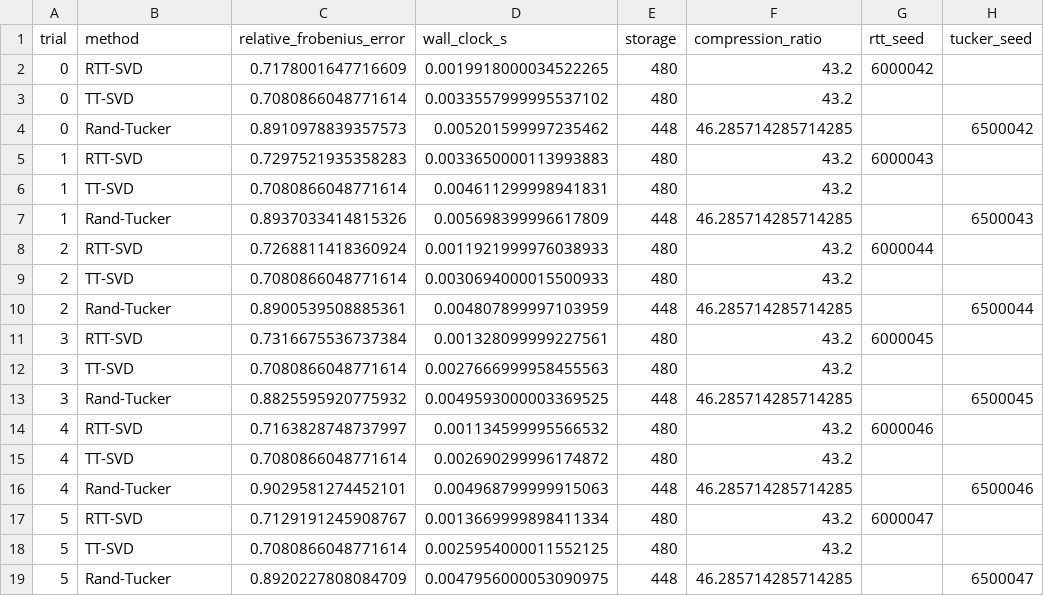
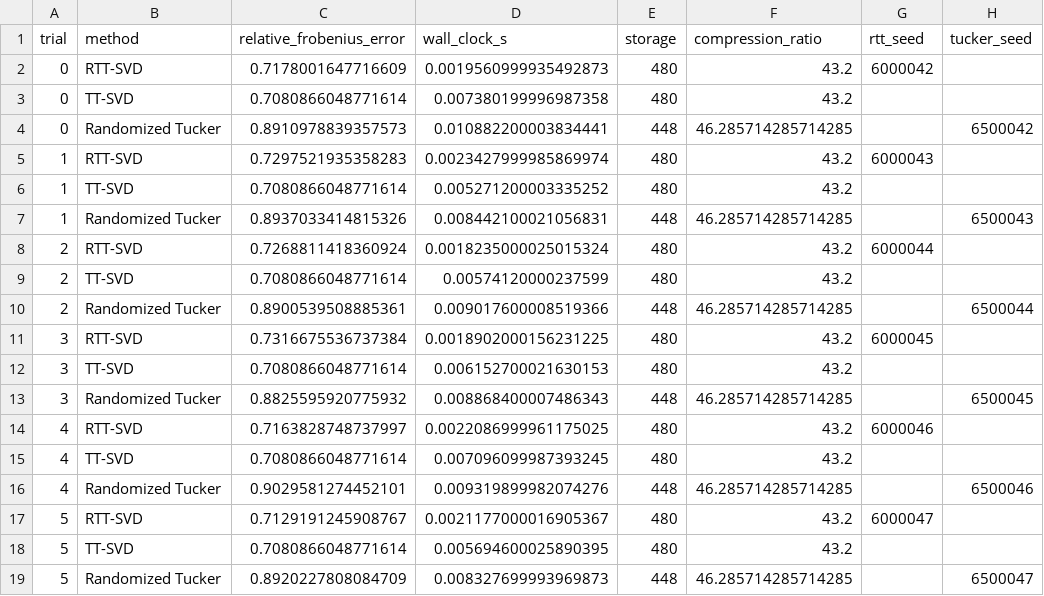
Before and after one commit to adekunletosin1/Tosin_rtt_SVD_thesis, a CSV file: results_chapter6_final/data/exp07_method_comparison_raw.csv, drawn as a sheet.

Commit message:
Finalize Chapter 6 experiments and figures

```diff
--- a/results_chapter6_final/data/exp07_method_comparison_raw.csv
+++ b/results_chapter6_final/data/exp07_method_comparison_raw.csv
@@ -1,19 +1,19 @@
 trial,method,relative_frobenius_error,wall_clock_s,storage,compression_ratio,rtt_seed,tucker_seed
-0,RTT-SVD,0.7178001647716609,0.0019918000034522265,480,43.2,6000042,
-0,TT-SVD,0.7080866048771614,0.0033557999995537102,480,43.2,,
-0,Rand-Tucker,0.8910978839357573,0.005201599997235462,448,46.285714285714285,,6500042
-1,RTT-SVD,0.7297521935358283,0.0033650000113993883,480,43.2,6000043,
-1,TT-SVD,0.7080866048771614,0.004611299998941831,480,43.2,,
-1,Rand-Tucker,0.8937033414815326,0.005698399996617809,448,46.285714285714285,,6500043
-2,RTT-SVD,0.7268811418360924,0.0011921999976038933,480,43.2,6000044,
-2,TT-SVD,0.7080866048771614,0.0030694000015500933,480,43.2,,
-2,Rand-Tucker,0.8900539508885361,0.004807899997103959,448,46.285714285714285,,6500044
-3,RTT-SVD,0.7316675536737384,0.001328099999227561,480,43.2,6000045,
-3,TT-SVD,0.7080866048771614,0.0027666999958455563,480,43.2,,
-3,Rand-Tucker,0.8825595920775932,0.0049593000003369525,448,46.285714285714285,,6500045
-4,RTT-SVD,0.7163828748737997,0.001134599995566532,480,43.2,6000046,
-4,TT-SVD,0.7080866048771614,0.002690299996174872,480,43.2,,
-4,Rand-Tucker,0.9029581274452101,0.004968799999915063,448,46.285714285714285,,6500046
-5,RTT-SVD,0.7129191245908767,0.0013669999898411334,480,43.2,6000047,
-5,TT-SVD,0.7080866048771614,0.0025954000011552125,480,43.2,,
-5,Rand-Tucker,0.8920227808084709,0.0047956000053090975,448,46.285714285714285,,6500047
+0,RTT-SVD,0.7178001647716609,0.0019560999935492873,480,43.2,6000042,
+0,TT-SVD,0.7080866048771614,0.007380199996987358,480,43.2,,
+0,Randomized Tucker,0.8910978839357573,0.010882200003834441,448,46.285714285714285,,6500042
+1,RTT-SVD,0.7297521935358283,0.0023427999985869974,480,43.2,6000043,
+1,TT-SVD,0.7080866048771614,0.005271200003335252,480,43.2,,
+1,Randomized Tucker,0.8937033414815326,0.008442100021056831,448,46.285714285714285,,6500043
+2,RTT-SVD,0.7268811418360924,0.0018235000025015324,480,43.2,6000044,
+2,TT-SVD,0.7080866048771614,0.00574120000237599,480,43.2,,
+2,Randomized Tucker,0.8900539508885361,0.009017600008519366,448,46.285714285714285,,6500044
+3,RTT-SVD,0.7316675536737384,0.0018902000156231225,480,43.2,6000045,
+3,TT-SVD,0.7080866048771614,0.006152700021630153,480,43.2,,
+3,Randomized Tucker,0.8825595920775932,0.008868400007486343,448,46.285714285714285,,6500045
+4,RTT-SVD,0.7163828748737997,0.0022086999961175025,480,43.2,6000046,
+4,TT-SVD,0.7080866048771614,0.007096099987393245,480,43.2,,
+4,Randomized Tucker,0.9029581274452101,0.009319899982074276,448,46.285714285714285,,6500046
+5,RTT-SVD,0.7129191245908767,0.0021177000016905367,480,43.2,6000047,
+5,TT-SVD,0.7080866048771614,0.005694600025890395,480,43.2,,
+5,Randomized Tucker,0.8920227808084709,0.008327699993969873,448,46.285714285714285,,6500047
```
Also changed, not shown: results_chapter6_final/data/exp02_oversampling_parameter_study_raw.csv, results_chapter6_final/data/exp03_runtime_vs_tensor_order_raw.csv, 32 other files.
